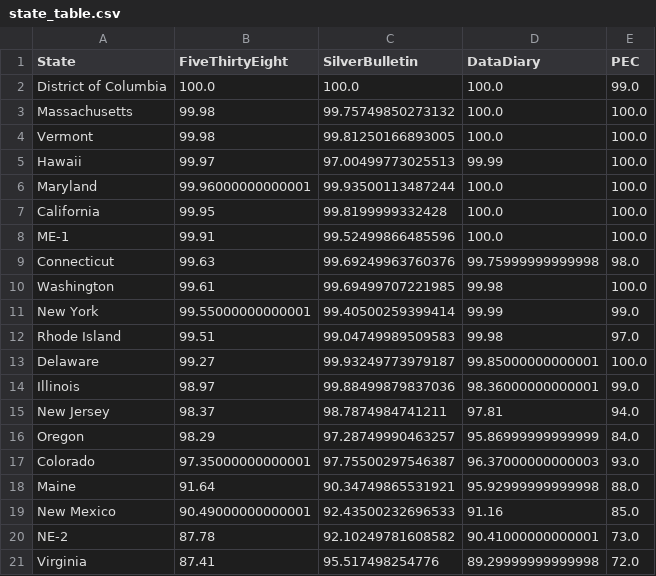
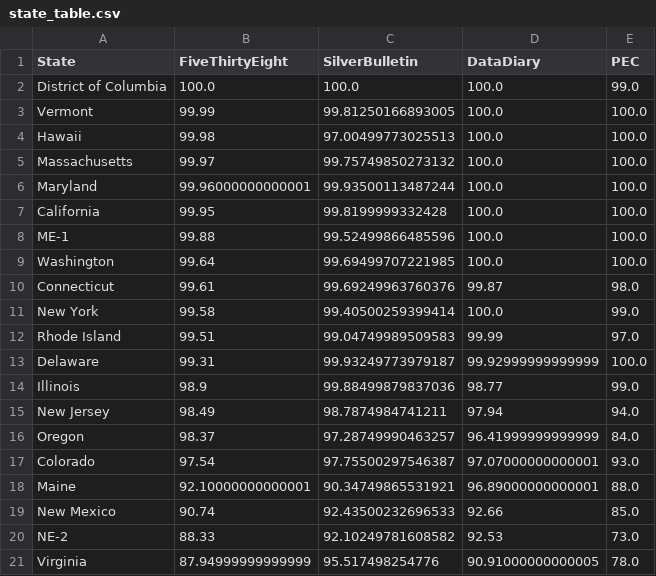
Before and after one commit to PaulMainwood/Election2024, a CSV file: state_table.csv, drawn as a sheet; only a part is shown; the diff covers the shown part only.

```diff
--- a/state_table.csv
+++ b/state_table.csv
@@ -2,20 +2,20 @@ State,FiveThirtyEight,SilverBulletin,DataDiary,PEC
 District of Columbia,100.0,100.0,100.0,99.0
-Massachusetts,99.98,99.75749850273132,100.0,100.0
-Vermont,99.98,99.81250166893005,100.0,100.0
-Hawaii,99.97,97.00499773025513,99.99,100.0
+Vermont,99.99,99.81250166893005,100.0,100.0
+Hawaii,99.98,97.00499773025513,100.0,100.0
+Massachusetts,99.97,99.75749850273132,100.0,100.0
 Maryland,99.96000000000001,99.93500113487244,100.0,100.0
 California,99.95,99.8199999332428,100.0,100.0
-ME-1,99.91,99.52499866485596,100.0,100.0
-Connecticut,99.63,99.69249963760376,99.75999999999998,98.0
-Washington,99.61,99.69499707221985,99.98,100.0
-New York,99.55000000000001,99.40500259399414,99.99,99.0
-Rhode Island,99.51,99.04749989509583,99.98,97.0
-Delaware,99.27,99.93249773979187,99.85000000000001,100.0
-Illinois,98.97,99.88499879837036,98.36000000000001,99.0
-New Jersey,98.37,98.7874984741211,97.81,94.0
-Oregon,98.29,97.28749990463257,95.86999999999999,84.0
-Colorado,97.35000000000001,97.75500297546387,96.37000000000003,93.0
-Maine,91.64,90.34749865531921,95.92999999999998,88.0
-New Mexico,90.49000000000001,92.43500232696533,91.16,85.0
-NE-2,87.78,92.10249781608582,90.41000000000001,73.0
-Virginia,87.41,95.517498254776,89.29999999999998,72.0
+ME-1,99.88,99.52499866485596,100.0,100.0
+Washington,99.64,99.69499707221985,100.0,100.0
+Connecticut,99.61,99.69249963760376,99.87,98.0
+New York,99.58,99.40500259399414,100.0,99.0
+Rhode Island,99.51,99.04749989509583,99.99,97.0
+Delaware,99.31,99.93249773979187,99.92999999999999,100.0
+Illinois,98.9,99.88499879837036,98.77,99.0
+New Jersey,98.49,98.7874984741211,97.94,94.0
+Oregon,98.37,97.28749990463257,96.41999999999999,84.0
+Colorado,97.54,97.75500297546387,97.07000000000001,93.0
+Maine,92.10000000000001,90.34749865531921,96.89000000000001,88.0
+New Mexico,90.74,92.43500232696533,92.66,85.0
+NE-2,88.33,92.10249781608582,92.53,73.0
+Virginia,87.94999999999999,95.517498254776,90.91000000000005,78.0
```
Also changed, not shown: 4 added rows, 4 removed rows and 57 edited cells elsewhere in this file, aggregated_data.csv, aggregated_data_wide.csv, 4 other files.
